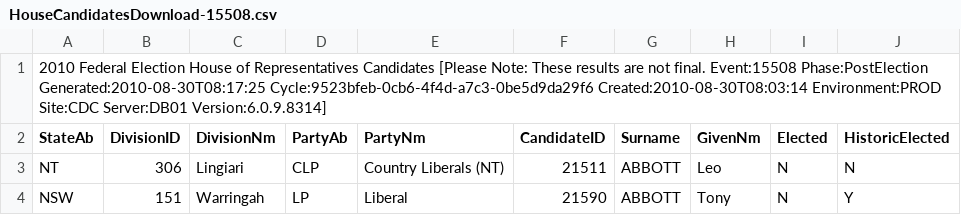
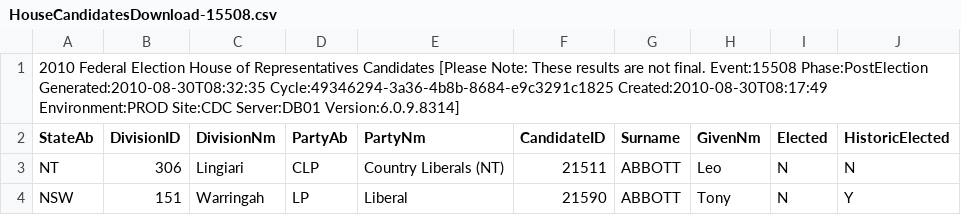
Before and after one commit to d1b/AustralianFederalElection2010CSV, a CSV file: HouseCandidatesDownload-15508.csv, drawn as a sheet; only a part is shown.

```diff
--- a/HouseCandidatesDownload-15508.csv
+++ b/HouseCandidatesDownload-15508.csv
@@ -1,2 +1,2 @@
-2010 Federal Election House of Representatives Candidates [Please Note: These results are not final. Event:15508 Phase:PostElection Generated:2010-08-30T08:17:25 Cycle:9523bfeb-0cb6-4f4d-a7c3-0be5d9da29f6 Created:2010-08-30T08:03:14 Environment:PROD Site:CDC Server:DB01 Version:6.0.9.8314]
+2010 Federal Election House of Representatives Candidates [Please Note: These results are not final. Event:15508 Phase:PostElection Generated:2010-08-30T08:32:35 Cycle:49346294-3a36-4b8b-8684-e9c3291c1825 Created:2010-08-30T08:17:49 Environment:PROD Site:CDC Server:DB01 Version:6.0.9.8314]
 StateAb,DivisionID,DivisionNm,PartyAb,PartyNm,CandidateID,Surname,GivenNm,Elected,HistoricElected
```
Also changed, not shown: HouseDopByDivisionDownload-15508.csv, HouseFirstPrefsByCandidateByVoteTypeDownload-15508.csv, 53 other files.
